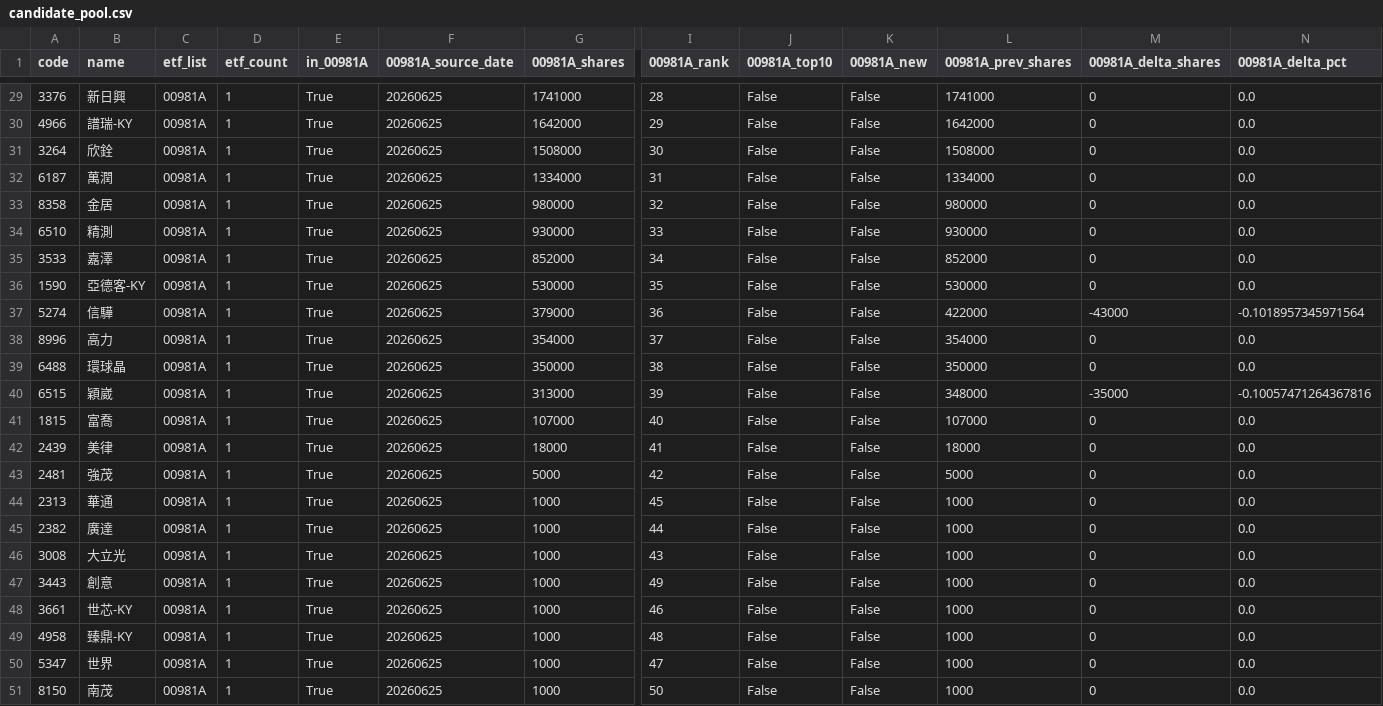
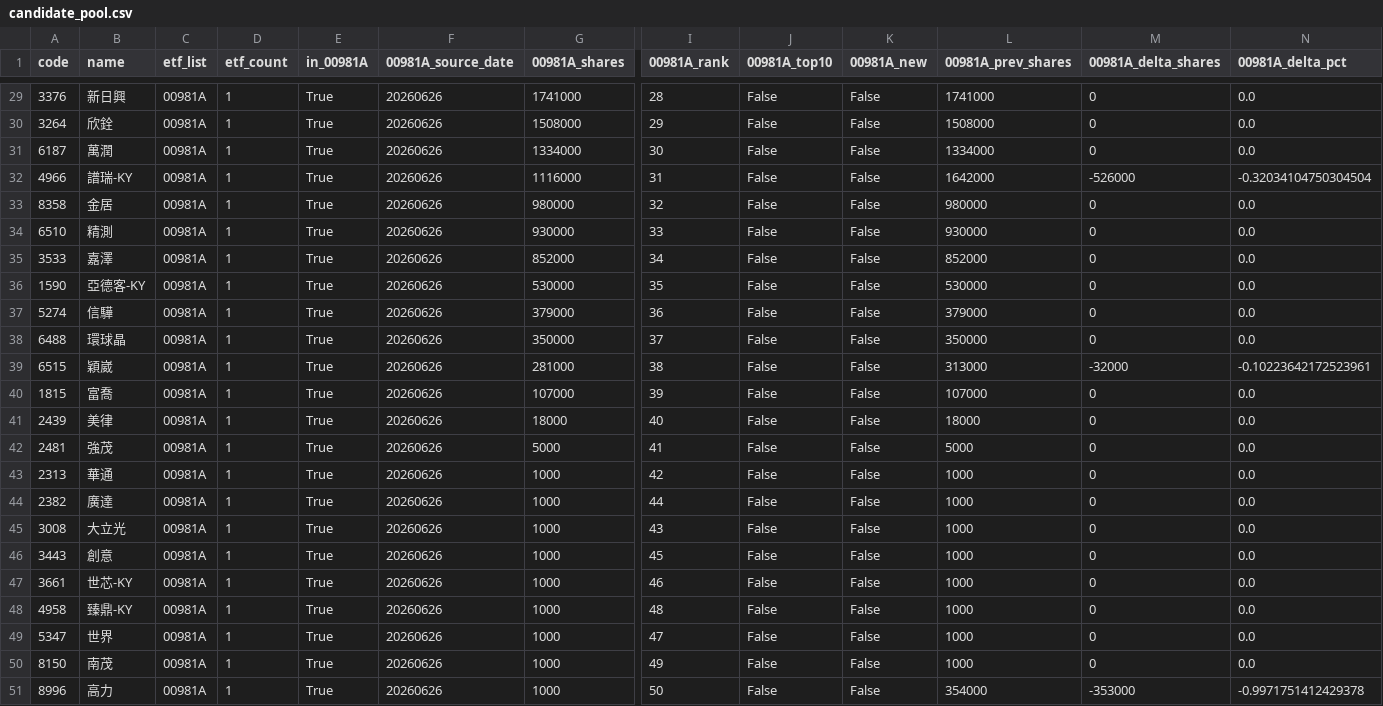
Before and after one commit to 4ru1013/taiwan-stock-screen, a CSV file: output/candidate_pool.csv, drawn as a sheet; only a part is shown, gaps mark what is left out; removed rows and columns are numbered as before the commit, all else as after; rows hold the shown columns only; the diff covers the shown part only; the diff names each change by its address in the sheet, - before the commit and + after, or states it on an @@ line.

```diff
--- a/output/candidate_pool.csv
+++ b/output/candidate_pool.csv
-F29 (00981A_source_date): 20260625
+F29 (00981A_source_date): 20260626
-row 30: 4966 | 譜瑞-KY | 00981A | 1 | True | 20260625 | 1642000 | 29 | False | False | 1642000 | 0 | 0.0
-F30:F31 (00981A_source_date): 20260625
+F30:F31 (00981A_source_date): 20260626
-I30 (00981A_rank): 30
+I30 (00981A_rank): 29
-I31 (00981A_rank): 31
+I31 (00981A_rank): 30
+row 32: 4966 | 譜瑞-KY | 00981A | 1 | True | 20260626 | 1116000 | 31 | False | False | 1642000 | -526000 | -0.32034104750304504
-F33:F37 (00981A_source_date): 20260625
+F33:F37 (00981A_source_date): 20260626
-L37 (00981A_prev_shares): 422000
+L37 (00981A_prev_shares): 379000
-M37 (00981A_delta_shares): -43000
+M37 (00981A_delta_shares): 0
-N37 (00981A_delta_pct): -0.1018957345971564
+N37 (00981A_delta_pct): 0.0
-row 38: 8996 | 高力 | 00981A | 1 | True | 20260625 | 354000 | 37 | False | False | 354000 | 0 | 0.0
-F38:F50 (00981A_source_date): 20260625
+F38:F50 (00981A_source_date): 20260626
-I38 (00981A_rank): 38
+I38 (00981A_rank): 37
-G39 (00981A_shares): 313000
+G39 (00981A_shares): 281000
-I39 (00981A_rank): 39
+I39 (00981A_rank): 38
-L39 (00981A_prev_shares): 348000
+L39 (00981A_prev_shares): 313000
-M39 (00981A_delta_shares): -35000
+M39 (00981A_delta_shares): -32000
-N39 (00981A_delta_pct): -0.10057471264367816
+N39 (00981A_delta_pct): -0.10223642172523961
-I40 (00981A_rank): 40
+I40 (00981A_rank): 39
-I41 (00981A_rank): 41
+I41 (00981A_rank): 40
-I42 (00981A_rank): 42
+I42 (00981A_rank): 41
-I43 (00981A_rank): 45
+I43 (00981A_rank): 42
-I46 (00981A_rank): 49
+I46 (00981A_rank): 45
-I50 (00981A_rank): 50
+I50 (00981A_rank): 49
+row 51: 8996 | 高力 | 00981A | 1 | True | 20260626 | 1000 | 50 | False | False | 354000 | -353000 | -0.9971751412429378
```
Also changed, not shown: 1 added row, 1 removed row and 51 edited cells elsewhere in this file, data/raw/etf_holdings_latest.csv, data/raw/prices_latest.csv, 4 other files.
